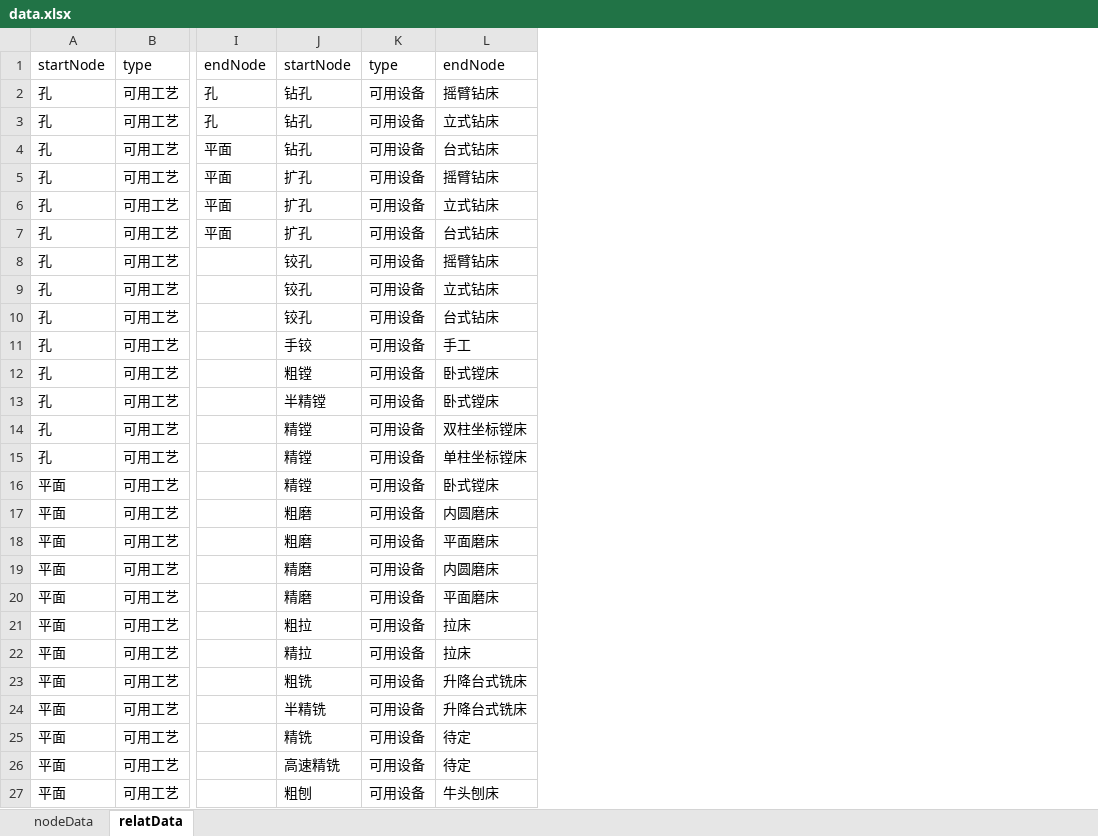
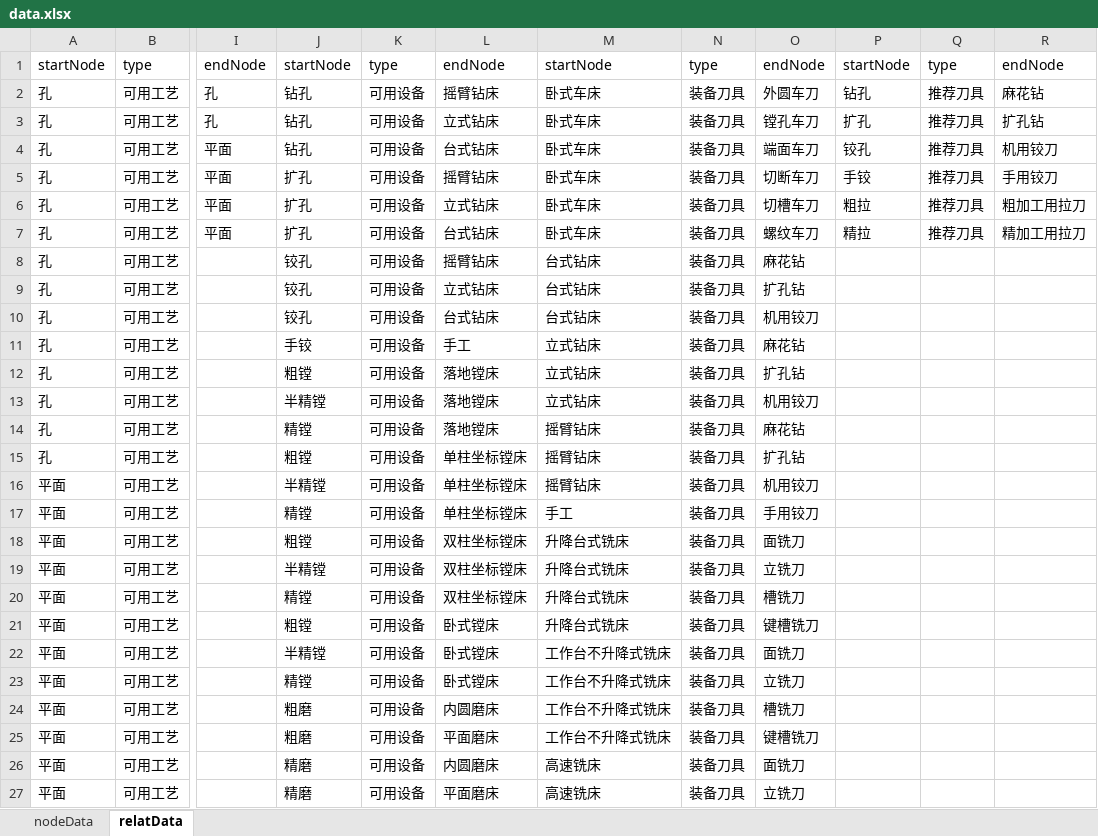
Before and after one commit to Burger-hub/ProcessKnowledgeGraph, an Excel workbook: data.xlsx, sheet relatData, drawn as a sheet; only a part is shown, gaps mark what is left out; values as stored, in another font and other column widths than the file's, no borders; the diff covers the shown part only; the diff names each change by its address in the sheet, - before the commit and + after, or states it on an @@ line.

Commit message:
add 'tool' node and its relationship

```diff
--- a/data.xlsx (sheet relatData)
+++ b/data.xlsx (sheet relatData)
+column M, rows 1-27: startNode | 卧式车床 | 卧式车床 | 卧式车床 | 卧式车床 | 卧式车床 | 卧式车床 | 台式钻床 | 台式钻床 | 台式钻床 | 立式钻床 | 立式钻床 | 立式钻床 | 摇臂钻床 | 摇臂钻床 | 摇臂钻床 | 手工 | 升降台式铣床 | 升降台式铣床 | 升降台式铣床 | 升降台式铣床 | 工作台不升降式铣床 | 工作台不升降式铣床 | 工作台不升降式铣床 | 工作台不升降式铣床 | 高速铣床 | 高速铣床
+column N, rows 1-27: type | 装备刀具 | 装备刀具 | 装备刀具 | 装备刀具 | 装备刀具 | 装备刀具 | 装备刀具 | 装备刀具 | 装备刀具 | 装备刀具 | 装备刀具 | 装备刀具 | 装备刀具 | 装备刀具 | 装备刀具 | 装备刀具 | 装备刀具 | 装备刀具 | 装备刀具 | 装备刀具 | 装备刀具 | 装备刀具 | 装备刀具 | 装备刀具 | 装备刀具 | 装备刀具
+column O, rows 1-27: endNode | 外圆车刀 | 镗孔车刀 | 端面车刀 | 切断车刀 | 切槽车刀 | 螺纹车刀 | 麻花钻 | 扩孔钻 | 机用铰刀 | 麻花钻 | 扩孔钻 | 机用铰刀 | 麻花钻 | 扩孔钻 | 机用铰刀 | 手用铰刀 | 面铣刀 | 立铣刀 | 槽铣刀 | 键槽铣刀 | 面铣刀 | 立铣刀 | 槽铣刀 | 键槽铣刀 | 面铣刀 | 立铣刀
+column P, rows 1-7: startNode | 钻孔 | 扩孔 | 铰孔 | 手铰 | 粗拉 | 精拉
+column Q, rows 1-7: type | 推荐刀具 | 推荐刀具 | 推荐刀具 | 推荐刀具 | 推荐刀具 | 推荐刀具
+column R, rows 1-7: endNode | 麻花钻 | 扩孔钻 | 机用铰刀 | 手用铰刀 | 粗加工用拉刀 | 精加工用拉刀
-L12:L13: 卧式镗床
+L12:L13: 落地镗床
-L14: 双柱坐标镗床
+L14: 落地镗床
-J15: 精镗
+J15: 粗镗
-J16: 精镗
+J16: 半精镗
-L16: 卧式镗床
+L16: 单柱坐标镗床
-J17: 粗磨
+J17: 精镗
-L17: 内圆磨床
+L17: 单柱坐标镗床
-J18: 粗磨
+J18: 粗镗
-L18: 平面磨床
+L18: 双柱坐标镗床
-J19: 精磨
+J19: 半精镗
-L19: 内圆磨床
+L19: 双柱坐标镗床
-J20: 精磨
+J20: 精镗
-L20: 平面磨床
+L20: 双柱坐标镗床
-J21: 粗拉
+J21: 粗镗
-L21:L22: 拉床
+L21:L22: 卧式镗床
-J22: 精拉
+J22: 半精镗
-J23: 粗铣
+J23: 精镗
-L23: 升降台式铣床
+L23: 卧式镗床
-J24: 半精铣
+J24: 粗磨
-L24: 升降台式铣床
+L24: 内圆磨床
-J25: 精铣
+J25: 粗磨
-L25: 待定
+L25: 平面磨床
-J26: 高速精铣
+J26: 精磨
-L26: 待定
+L26: 内圆磨床
-J27: 粗刨
+J27: 精磨
-L27: 牛头刨床
+L27: 平面磨床
```
Also changed, not shown: 20 added rows and 35 edited cells elsewhere in this sheet, sheet nodeData, 1 other file.
